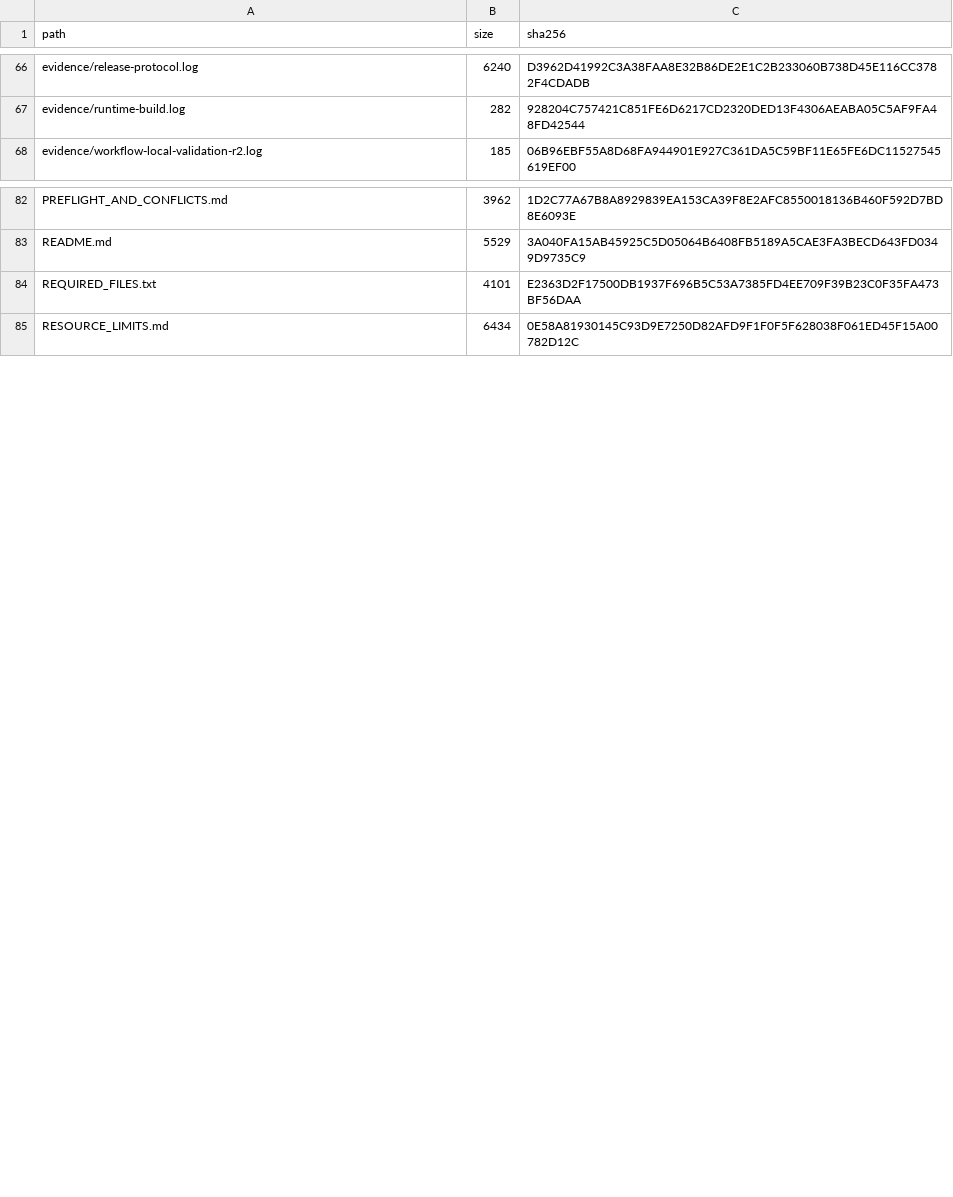
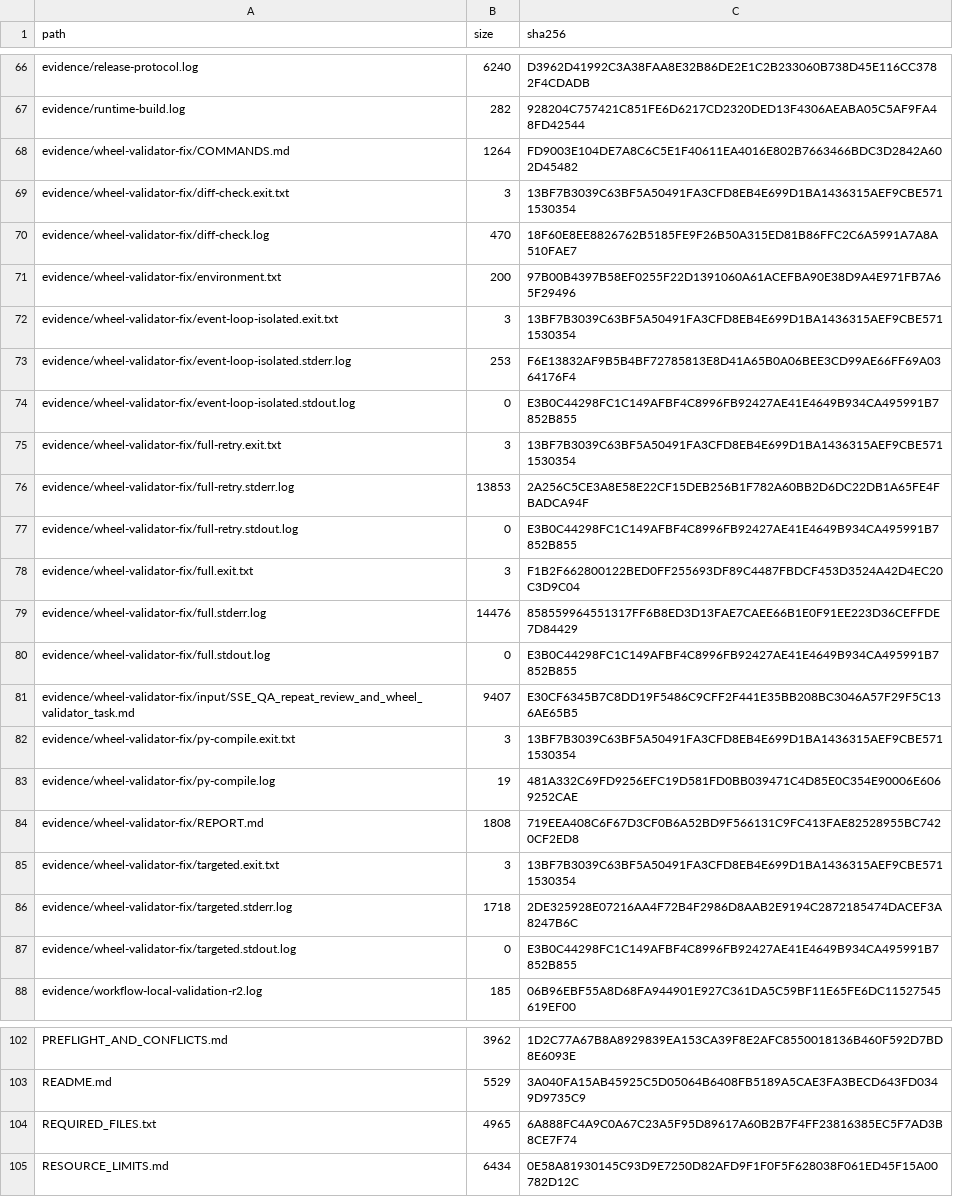
Before and after one commit to swwbazz-ux/1, a CSV file: deployment/sse-qa-install/PACKAGE_MANIFEST.csv, drawn as a sheet; only a part is shown, gaps mark what is left out; addresses are those after the commit; the diff covers the shown part only; the diff names each change by its address in the sheet, - before the commit and + after, or states it on an @@ line.

```diff
--- a/deployment/sse-qa-install/PACKAGE_MANIFEST.csv
+++ b/deployment/sse-qa-install/PACKAGE_MANIFEST.csv
+row 68: evidence/wheel-validator-fix/COMMANDS.md | 1264 | FD9003E104DE7A8C6C5E1F40611EA4016E802B7663466BDC3D2842A602D45482
+row 69: evidence/wheel-validator-fix/diff-check.exit.txt | 3 | 13BF7B3039C63BF5A50491FA3CFD8EB4E699D1BA1436315AEF9CBE5711530354
+row 70: evidence/wheel-validator-fix/diff-check.log | 470 | 18F60E8EE8826762B5185FE9F26B50A315ED81B86FFC2C6A5991A7A8A510FAE7
+row 71: evidence/wheel-validator-fix/environment.txt | 200 | 97B00B4397B58EF0255F22D1391060A61ACEFBA90E38D9A4E971FB7A65F29496
+row 72: evidence/wheel-validator-fix/event-loop-isolated.exit.txt | 3 | 13BF7B3039C63BF5A50491FA3CFD8EB4E699D1BA1436315AEF9CBE5711530354
+row 73: evidence/wheel-validator-fix/event-loop-isolated.stderr.log | 253 | F6E13832AF9B5B4BF72785813E8D41A65B0A06BEE3CD99AE66FF69A0364176F4
+row 74: evidence/wheel-validator-fix/event-loop-isolated.stdout.log | 0 | E3B0C44298FC1C149AFBF4C8996FB92427AE41E4649B934CA495991B7852B855
+row 75: evidence/wheel-validator-fix/full-retry.exit.txt | 3 | 13BF7B3039C63BF5A50491FA3CFD8EB4E699D1BA1436315AEF9CBE5711530354
+row 76: evidence/wheel-validator-fix/full-retry.stderr.log | 13853 | 2A256C5CE3A8E58E22CF15DEB256B1F782A60BB2D6DC22DB1A65FE4FBADCA94F
+row 77: evidence/wheel-validator-fix/full-retry.stdout.log | 0 | E3B0C44298FC1C149AFBF4C8996FB92427AE41E4649B934CA495991B7852B855
+row 78: evidence/wheel-validator-fix/full.exit.txt | 3 | F1B2F662800122BED0FF255693DF89C4487FBDCF453D3524A42D4EC20C3D9C04
+row 79: evidence/wheel-validator-fix/full.stderr.log | 14476 | 858559964551317FF6B8ED3D13FAE7CAEE66B1E0F91EE223D36CEFFDE7D84429
+row 80: evidence/wheel-validator-fix/full.stdout.log | 0 | E3B0C44298FC1C149AFBF4C8996FB92427AE41E4649B934CA495991B7852B855
+row 81: evidence/wheel-validator-fix/input/SSE_QA_repeat_review_and_wheel_validator_task.md | 9407 | E30CF6345B7C8DD19F5486C9CFF2F441E35BB208BC3046A57F29F5C136AE65B5
+row 82: evidence/wheel-validator-fix/py-compile.exit.txt | 3 | 13BF7B3039C63BF5A50491FA3CFD8EB4E699D1BA1436315AEF9CBE5711530354
+row 83: evidence/wheel-validator-fix/py-compile.log | 19 | 481A332C69FD9256EFC19D581FD0BB039471C4D85E0C354E90006E6069252CAE
+row 84: evidence/wheel-validator-fix/REPORT.md | 1808 | 719EEA408C6F67D3CF0B6A52BD9F566131C9FC413FAE82528955BC7420CF2ED8
+row 85: evidence/wheel-validator-fix/targeted.exit.txt | 3 | 13BF7B3039C63BF5A50491FA3CFD8EB4E699D1BA1436315AEF9CBE5711530354
+row 86: evidence/wheel-validator-fix/targeted.stderr.log | 1718 | 2DE325928E07216AA4F72B4F2986D8AAB2E9194C2872185474DACEF3A8247B6C
+row 87: evidence/wheel-validator-fix/targeted.stdout.log | 0 | E3B0C44298FC1C149AFBF4C8996FB92427AE41E4649B934CA495991B7852B855
-B104 (size): 4101
+B104 (size): 4965
-C104 (sha256): E2363D2F17500DB1937F696B5C53A7385FD4EE709F39B23C0F35FA473BF56DAA
+C104 (sha256): 6A888FC4A9C0A67C23A5F95D89617A60B2B7F4FF23816385EC5F7AD3B8CE7F74
```
Also changed, not shown: 2 added rows and 4 edited cells elsewhere in this file, 26 other files.
